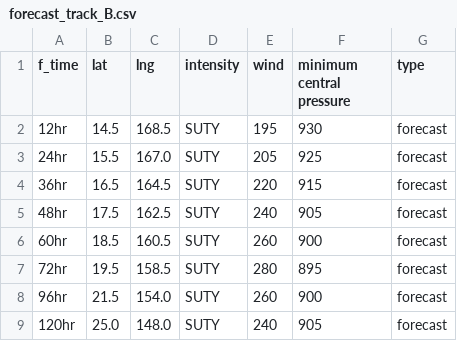
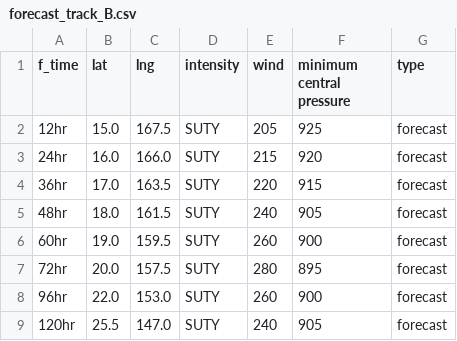
Before and after one commit to zax41006-bot/MMC-TC-GIS, a CSV file: forecast_track_B.csv, drawn as a sheet.

Commit message:
更新 forecast_track_B.csv

```diff
--- a/forecast_track_B.csv
+++ b/forecast_track_B.csv
@@ -1,9 +1,9 @@
 f_time,lat,lng,intensity,wind,minimum central pressure,type
-12hr,14.5,168.5,SUTY,195,930,forecast
-24hr,15.5,167.0,SUTY,205,925,forecast
-36hr,16.5,164.5,SUTY,220,915,forecast
-48hr,17.5,162.5,SUTY,240,905,forecast
-60hr,18.5,160.5,SUTY,260,900,forecast
-72hr,19.5,158.5,SUTY,280,895,forecast
-96hr,21.5,154.0,SUTY,260,900,forecast
-120hr,25.0,148.0,SUTY,240,905,forecast
+12hr,15.0,167.5,SUTY,205,925,forecast
+24hr,16.0,166.0,SUTY,215,920,forecast
+36hr,17.0,163.5,SUTY,220,915,forecast
+48hr,18.0,161.5,SUTY,240,905,forecast
+60hr,19.0,159.5,SUTY,260,900,forecast
+72hr,20.0,157.5,SUTY,280,895,forecast
+96hr,22.0,153.0,SUTY,260,900,forecast
+120hr,25.5,147.0,SUTY,240,905,forecast
```
